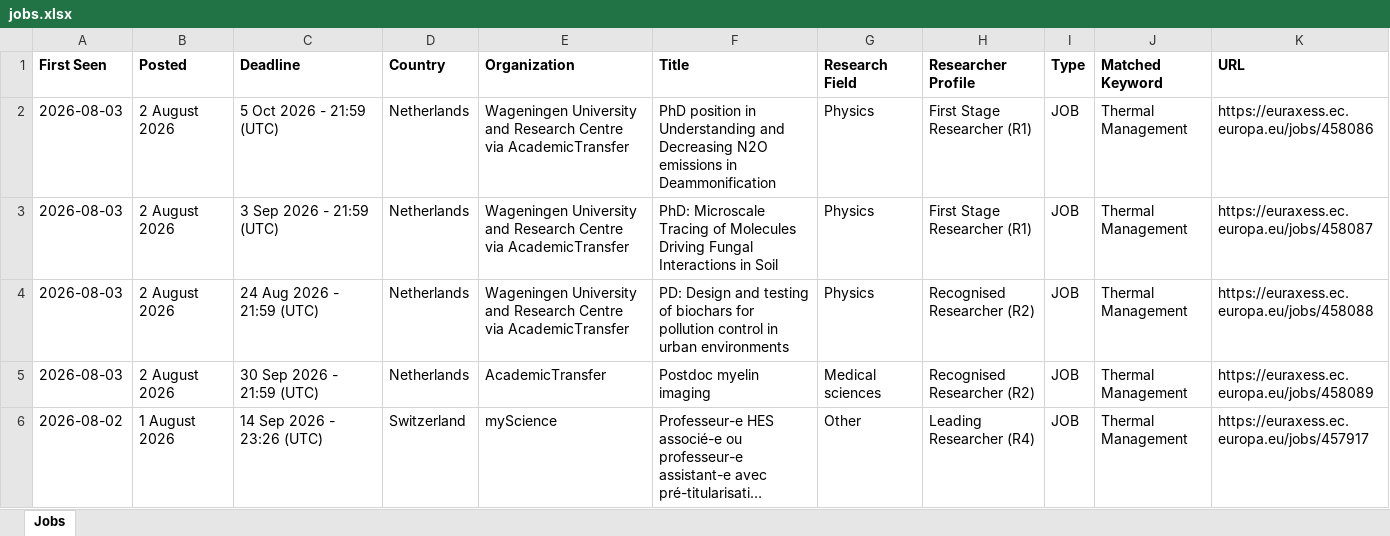
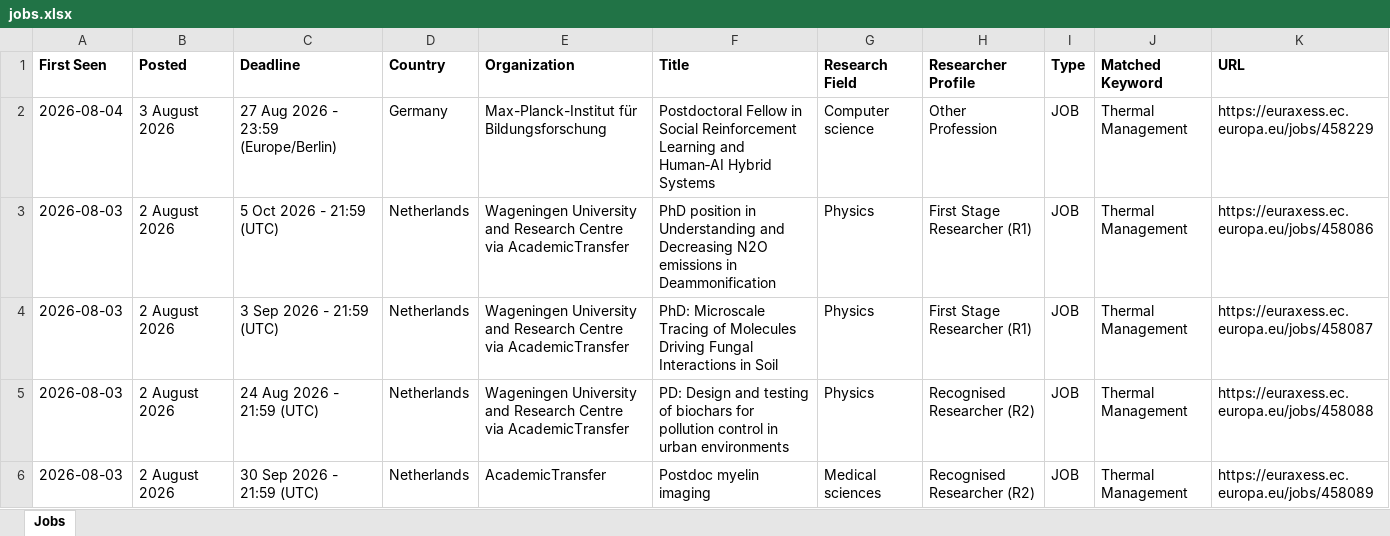
Before and after one commit to JustaBirdy/euraxess-tracker, an Excel workbook: jobs.xlsx, sheet Jobs, drawn as a sheet; only a part is shown; the shorter side is filled out with more unchanged rows; long unchanged cells end in …; values as stored, in another font and other column widths than the file's, no borders; the diff names each change by its address in the sheet, - before the commit and + after, or states it on an @@ line.

```diff
--- a/jobs.xlsx (sheet Jobs)
+++ b/jobs.xlsx (sheet Jobs)
+row 2: 2026-08-04 | 3 August 2026 | 27 Aug 2026 - 23:59 (Europe/Berlin) | Germany | Max-Planck-Institut für Bildungsforschung | Postdoctoral Fellow in Social Reinforcement Learning and Human‑AI Hybrid Systems | Computer science | Other Profession | JOB | Thermal Management | https://euraxess.ec.europa.eu/jobs/458229
```
Also changed, not shown: 1 other file.
